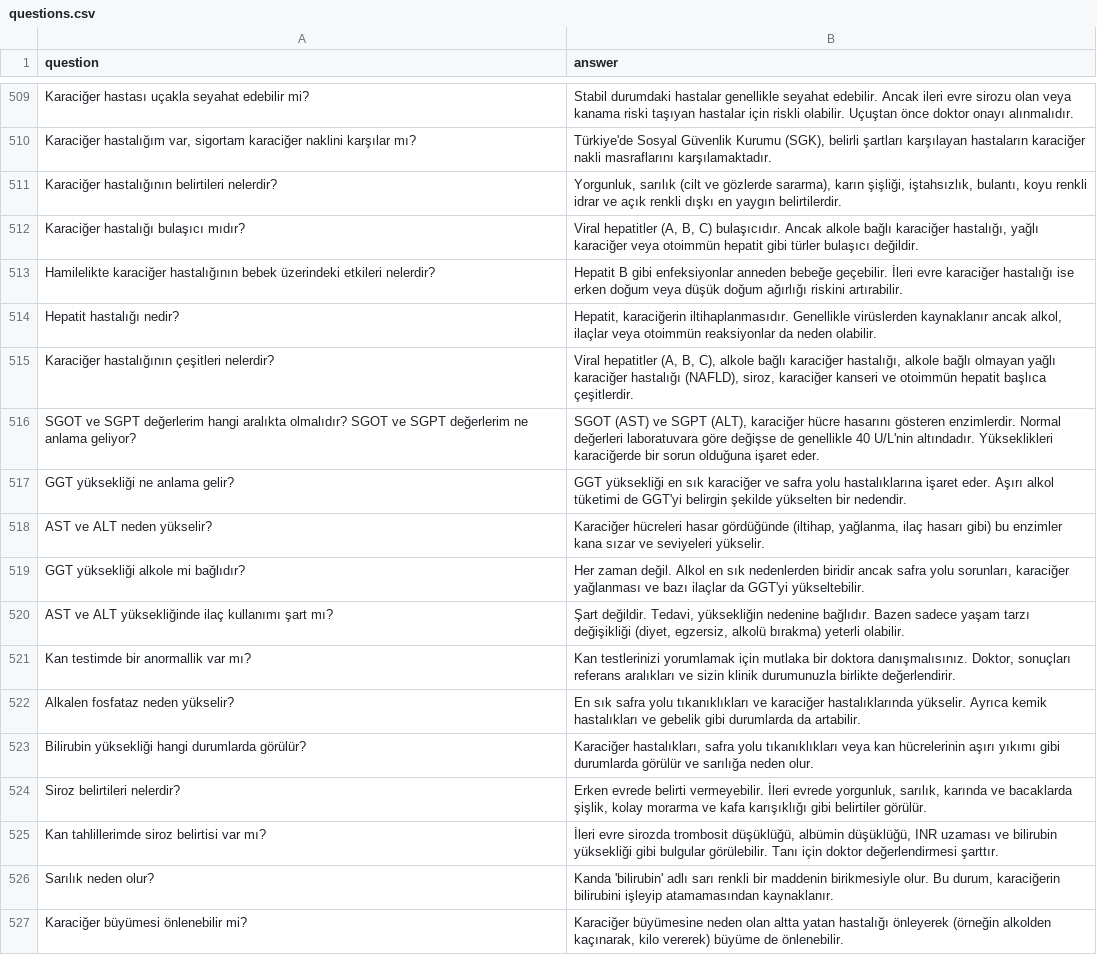
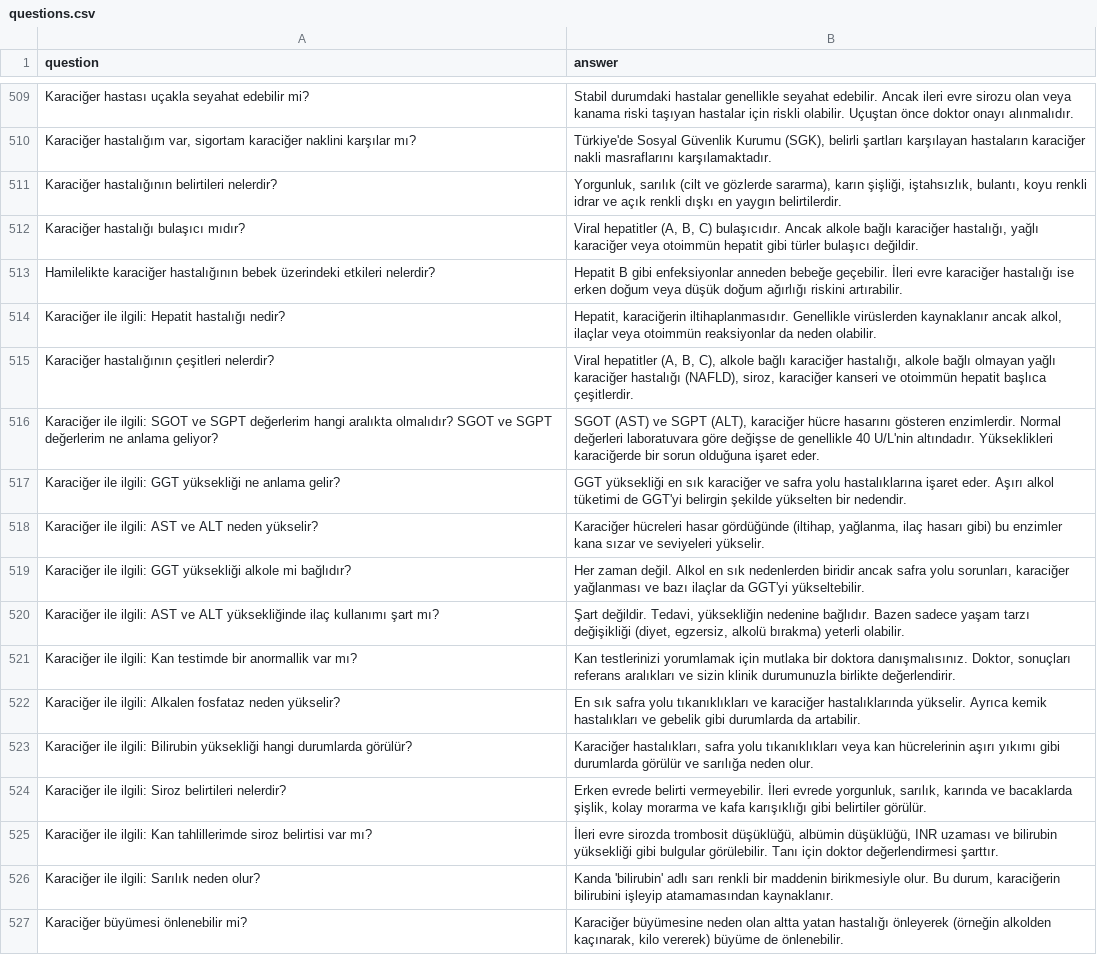
Before and after one commit to ranackayisli/karaciger_chatbot, a CSV file: questions.csv, drawn as a sheet; only a part is shown, gaps mark what is left out; the diff covers the shown part only; the diff names each change by its address in the sheet, - before the commit and + after, or states it on an @@ line.

Commit message:
Karaciğer chatbot için Flask app, CSV ve HTML güncellemeleri eklendi

```diff
--- a/questions.csv
+++ b/questions.csv
-A514 (question): Hepatit hastalığı nedir?
+A514 (question): Karaciğer ile ilgili: Hepatit hastalığı nedir?
-A516 (question): SGOT ve…
+A516 (question): Karaciğer ile ilgili: SGOT ve…
-A517 (question): GGT yüksekliği ne anlama gelir?
+A517 (question): Karaciğer ile ilgili: GGT yüksekliği ne anlama gelir?
-A518 (question): AST ve ALT neden yükselir?
+A518 (question): Karaciğer ile ilgili: AST ve ALT neden yükselir?
-A519 (question): GGT yüksekliği alkole mi bağlıdır?
+A519 (question): Karaciğer ile ilgili: GGT yüksekliği alkole mi bağlıdır?
-A520 (question): AST ve…
+A520 (question): Karaciğer ile ilgili: AST ve…
-A521 (question): Kan testimde…
+A521 (question): Karaciğer ile ilgili: Kan testimde…
-A522 (question): Alkalen fosfataz neden yükselir?
+A522 (question): Karaciğer ile ilgili: Alkalen fosfataz neden yükselir?
-A523 (question): Bilirubin yüksekliği…
+A523 (question): Karaciğer ile ilgili: Bilirubin yüksekliği…
-A524 (question): Siroz belirtileri nelerdir?
+A524 (question): Karaciğer ile ilgili: Siroz belirtileri nelerdir?
-A525 (question): Kan tahlillerimde…
+A525 (question): Karaciğer ile ilgili: Kan tahlillerimde…
-A526 (question): Sarılık neden olur?
+A526 (question): Karaciğer ile ilgili: Sarılık neden olur?
```
Also changed, not shown: 181 edited cells elsewhere in this file, 3 other files.
